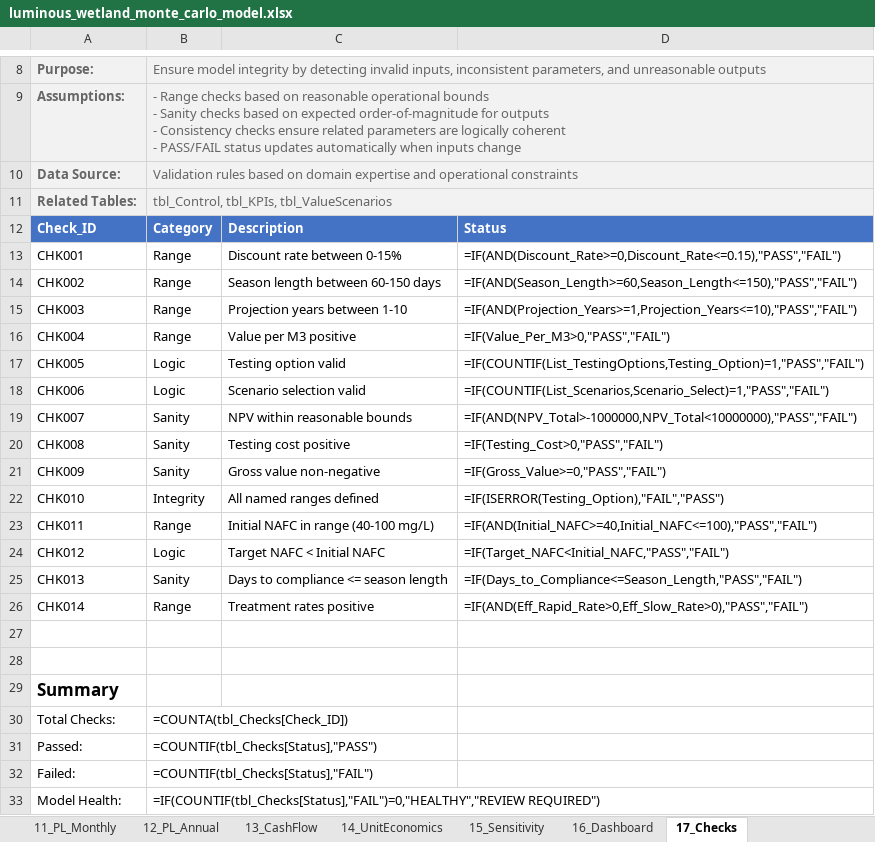
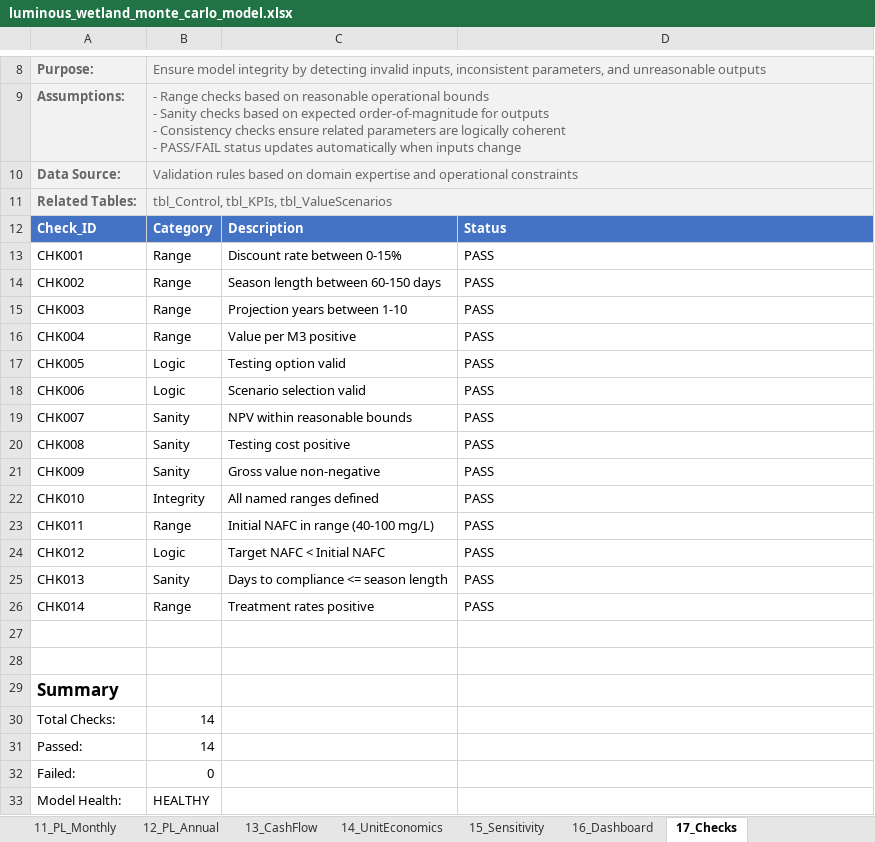
Before and after one commit to gregsaunders/luminous_obsidian_vault, an Excel workbook: utils/financial_modeling/luminous_wetland_monte_carlo_model.xlsx, sheet 17_Checks, drawn as a sheet; only a part is shown, gaps mark what is left out; values as stored, in another font and other column widths than the file's, no borders; formulas without a stored value are shown as written; table styles not drawn; the diff names each change by its address in the sheet, - before the commit and + after, or states it on an @@ line.

```diff
--- a/utils/financial_modeling/luminous_wetland_monte_carlo_model.xlsx (sheet 17_Checks)
+++ b/utils/financial_modeling/luminous_wetland_monte_carlo_model.xlsx (sheet 17_Checks)
-D13: =IF(AND(Discount_Rate>=0,Discount_Rate<=0.15),"PASS","FAIL")
+D13: PASS
-D14: =IF(AND(Season_Length>=60,Season_Length<=150),"PASS","FAIL")
+D14: PASS
-D15: =IF(AND(Projection_Years>=1,Projection_Years<=10),"PASS","FAIL")
+D15: PASS
-D16: =IF(Value_Per_M3>0,"PASS","FAIL")
+D16: PASS
-D17: =IF(COUNTIF(List_TestingOptions,Testing_Option)=1,"PASS","FAIL")
+D17: PASS
-D18: =IF(COUNTIF(List_Scenarios,Scenario_Select)=1,"PASS","FAIL")
+D18: PASS
-D19: =IF(AND(NPV_Total>-1000000,NPV_Total<10000000),"PASS","FAIL")
+D19: PASS
-D20: =IF(Testing_Cost>0,"PASS","FAIL")
+D20: PASS
-D21: =IF(Gross_Value>=0,"PASS","FAIL")
+D21: PASS
-D22: =IF(ISERROR(Testing_Option),"FAIL","PASS")
+D22: PASS
-D23: =IF(AND(Initial_NAFC>=40,Initial_NAFC<=100),"PASS","FAIL")
+D23: PASS
-D24: =IF(Target_NAFC<Initial_NAFC,"PASS","FAIL")
+D24: PASS
-D25: =IF(Days_to_Compliance<=Season_Length,"PASS","FAIL")
+D25: PASS
-D26: =IF(AND(Eff_Rapid_Rate>0,Eff_Slow_Rate>0),"PASS","FAIL")
+D26: PASS
-B30: =COUNTA(tbl_Checks[Check_ID])
+B30: 14
-B31: =COUNTIF(tbl_Checks[Status],"PASS")
+B31: 14
-B32: =COUNTIF(tbl_Checks[Status],"FAIL")
+B32: 0
-B33: =IF(COUNTIF(tbl_Checks[Status],"FAIL")=0,"HEALTHY","REVIEW REQUIRED")
+B33: HEALTHY
```
Also changed, not shown: sheet 10_Calc_Sim, sheet 12_PL_Annual, sheet 8_Calc_Value, sheet 13_CashFlow, sheet 16_Dashboard, sheet 1.5_InputMap, 7 more sheets, 1 other file.
